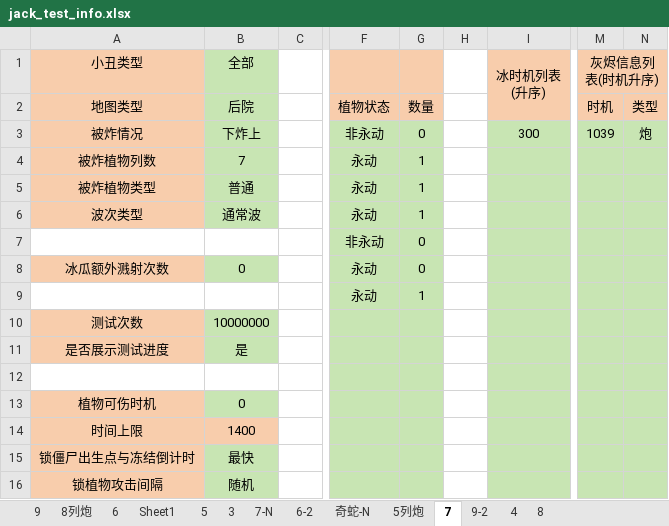
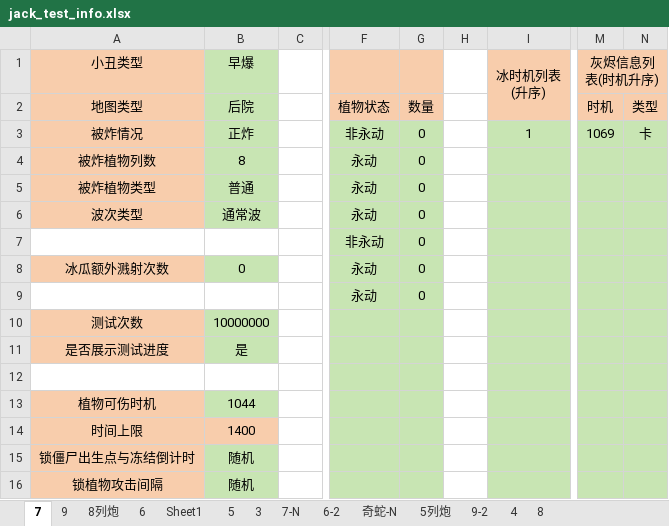
Before and after one commit to Leonhardqwq/simu_cpp, an Excel workbook: Jack/jack_test_info.xlsx, sheet 7, drawn as a sheet; only a part is shown, gaps mark what is left out; values as stored, in another font and other column widths than the file's, no borders; the diff names each change by its address in the sheet, - before the commit and + after, or states it on an @@ line.

Commit message:
modified:   Jack/jack_config.json 	modified:   Jack/jack_test_info.xlsx

```diff
--- a/Jack/jack_test_info.xlsx (sheet 7)
+++ b/Jack/jack_test_info.xlsx (sheet 7)
@@ sheet tab order changed: 7 | 9 | 8列炮 | 6 | Sheet1 | 5 | 3 | 7-N | 6-2 | 奇蛇-N | 5列炮 | 9-2 | 4 | 8 @@
-B1: 全部
+B1: 早爆
-B3 (早爆): 下炸上
+B3 (早爆): 正炸
-I3 (冰时机列表 (升序)): 300
+I3 (冰时机列表 (升序)): 1
-M3 (灰烬信息列表(时机升序)): 1039
+M3 (灰烬信息列表(时机升序)): 1069
-N3: 炮
+N3: 卡
-B4 (早爆): 7
+B4 (早爆): 8
-G4:G6: 1
+G4:G6: 0
-G9: 1
+G9: 0
-B13 (早爆): 0
+B13 (早爆): 1044
-B15 (早爆): 最快
+B15 (早爆): 随机
```
Also changed, not shown: 1 other file.
